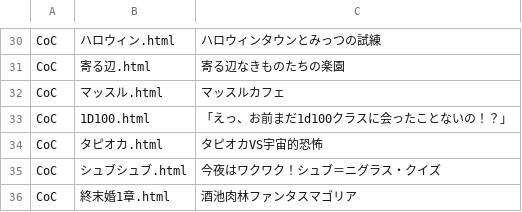
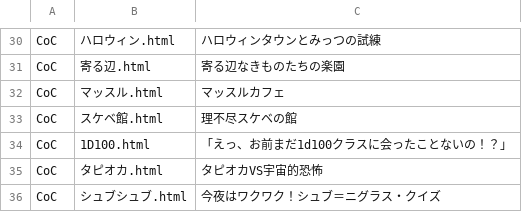
Before and after one commit to akaneyua/trpg_log, a CSV file: log_html/log_data.csv, drawn as a sheet; only a part is shown, gaps mark what is left out; the shorter side is filled out with more unchanged rows; the diff names each change by its address in the sheet, - before the commit and + after, or states it on an @@ line.

Commit message:
Add files via upload

```diff
--- a/log_html/log_data.csv
+++ b/log_html/log_data.csv
+row 33: CoC | スケベ館.html | 理不尽スケベの館
```
